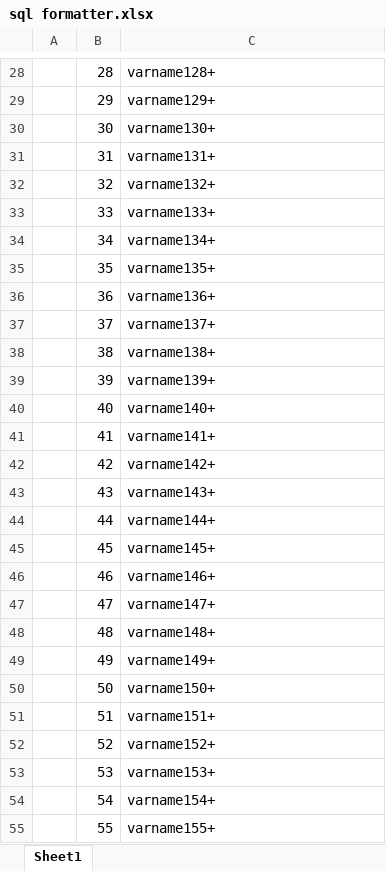
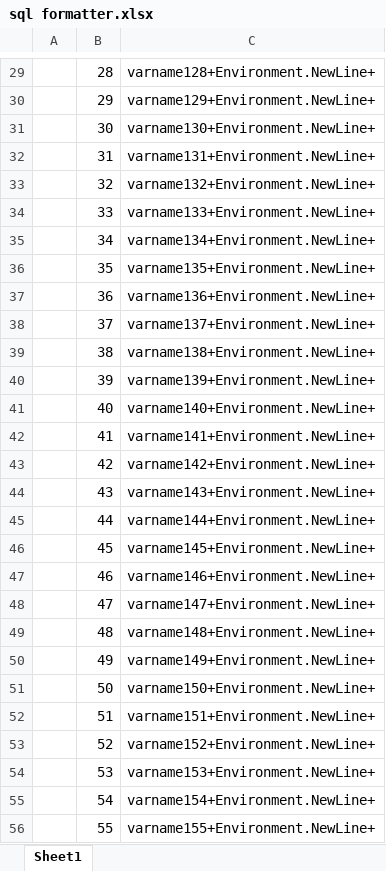
Before and after one commit to kweno/Weltec-Project, an Excel workbook: WindowsFormsApplication1/sql formatter.xlsx, sheet Sheet1, drawn as a sheet; only a part is shown, gaps mark what is left out; values as stored, in another font and other column widths than the file's, no borders; addresses are those after the commit; the diff covers the shown part only; the diff names each change by its address in the sheet, - before the commit and + after, or states it on an @@ line.

```diff
--- a/WindowsFormsApplication1/sql formatter.xlsx (sheet Sheet1)
+++ b/WindowsFormsApplication1/sql formatter.xlsx (sheet Sheet1)
-C29: varname128+
+C29: varname128+Environment.NewLine+
-C30: varname129+
+C30: varname129+Environment.NewLine+
-C31: varname130+
+C31: varname130+Environment.NewLine+
-C32: varname131+
+C32: varname131+Environment.NewLine+
-C33: varname132+
+C33: varname132+Environment.NewLine+
-C34: varname133+
+C34: varname133+Environment.NewLine+
-C35: varname134+
+C35: varname134+Environment.NewLine+
-C36: varname135+
+C36: varname135+Environment.NewLine+
-C37: varname136+
+C37: varname136+Environment.NewLine+
-C38: varname137+
+C38: varname137+Environment.NewLine+
-C39: varname138+
+C39: varname138+Environment.NewLine+
-C40: varname139+
+C40: varname139+Environment.NewLine+
-C41: varname140+
+C41: varname140+Environment.NewLine+
-C42: varname141+
+C42: varname141+Environment.NewLine+
-C43: varname142+
+C43: varname142+Environment.NewLine+
-C44: varname143+
+C44: varname143+Environment.NewLine+
-C45: varname144+
+C45: varname144+Environment.NewLine+
-C46: varname145+
+C46: varname145+Environment.NewLine+
-C47: varname146+
+C47: varname146+Environment.NewLine+
-C48: varname147+
+C48: varname147+Environment.NewLine+
-C49: varname148+
+C49: varname148+Environment.NewLine+
-C50: varname149+
+C50: varname149+Environment.NewLine+
-C51: varname150+
+C51: varname150+Environment.NewLine+
-C52: varname151+
+C52: varname151+Environment.NewLine+
-C53: varname152+
+C53: varname152+Environment.NewLine+
-C54: varname153+
+C54: varname153+Environment.NewLine+
-C55: varname154+
+C55: varname154+Environment.NewLine+
-C56: varname155+
+C56: varname155+Environment.NewLine+
```
Also changed, not shown: 1 added row and 49 edited cells elsewhere in this sheet, 7 other files.
